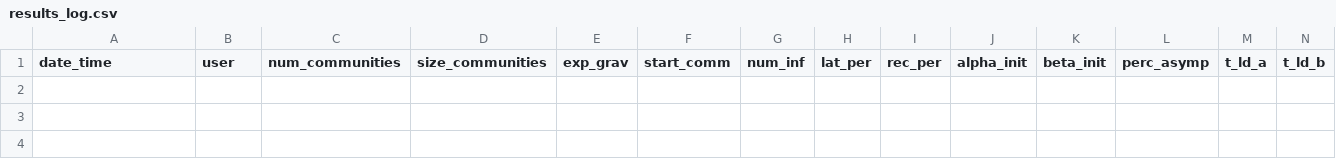
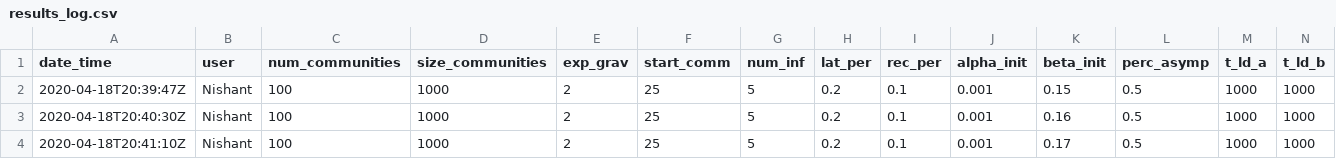
Before and after one commit to nish-kishore/COVID-travel, a CSV file: results_log.csv, drawn as a sheet; only a part is shown; rows hold the shown columns only; the diff names each change by its address in the sheet, - before the commit and + after, or states it on an @@ line.

Commit message:
Update results_log.csv

```diff
--- a/results_log.csv
+++ b/results_log.csv
+row 2: 2020-04-18T20:39:47Z | Nishant | 100 | 1000 | 2 | 25 | 5 | 0.2 | 0.1 | 0.001 | 0.15 | 0.5 | 1000 | 1000
+row 3: 2020-04-18T20:40:30Z | Nishant | 100 | 1000 | 2 | 25 | 5 | 0.2 | 0.1 | 0.001 | 0.16 | 0.5 | 1000 | 1000
+row 4: 2020-04-18T20:41:10Z | Nishant | 100 | 1000 | 2 | 25 | 5 | 0.2 | 0.1 | 0.001 | 0.17 | 0.5 | 1000 | 1000
```
